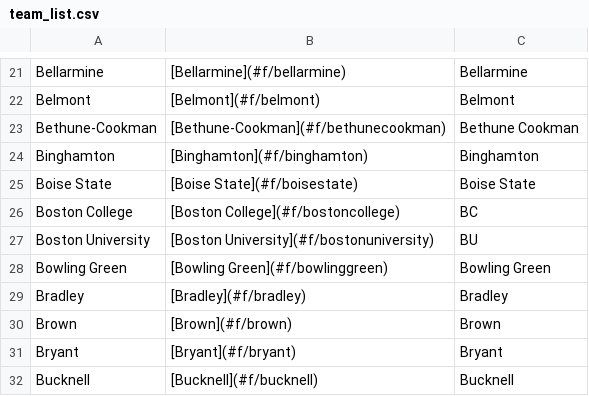
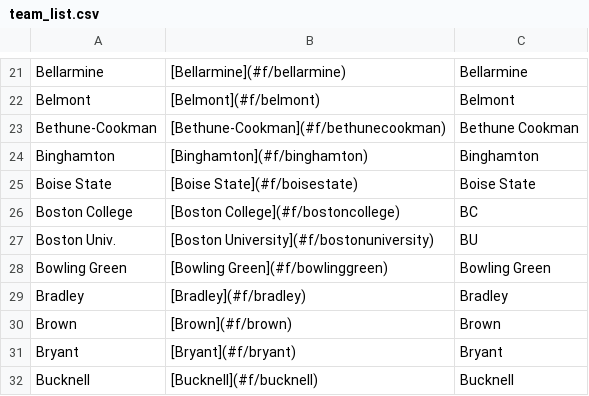
Before and after one commit to ischmidt20/cbbBot, a CSV file: data/team_list.csv, drawn as a sheet; only a part is shown, gaps mark what is left out.

Commit message:
update to boston univ.

```diff
--- a/data/team_list.csv
+++ b/data/team_list.csv
@@ -26,3 +26,3 @@ Boise State,[Boise State](#f/boisestate),Boise State
 Boston College,[Boston College](#f/bostoncollege),BC
-Boston University,[Boston University](#f/bostonuniversity),BU
+Boston Univ.,[Boston University](#f/bostonuniversity),BU
 Bowling Green,[Bowling Green](#f/bowlinggreen),Bowling Green
```
